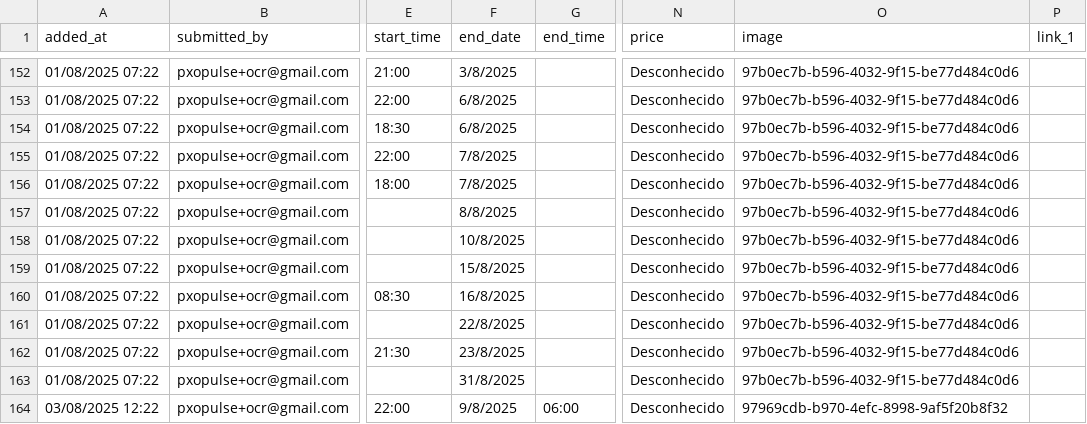
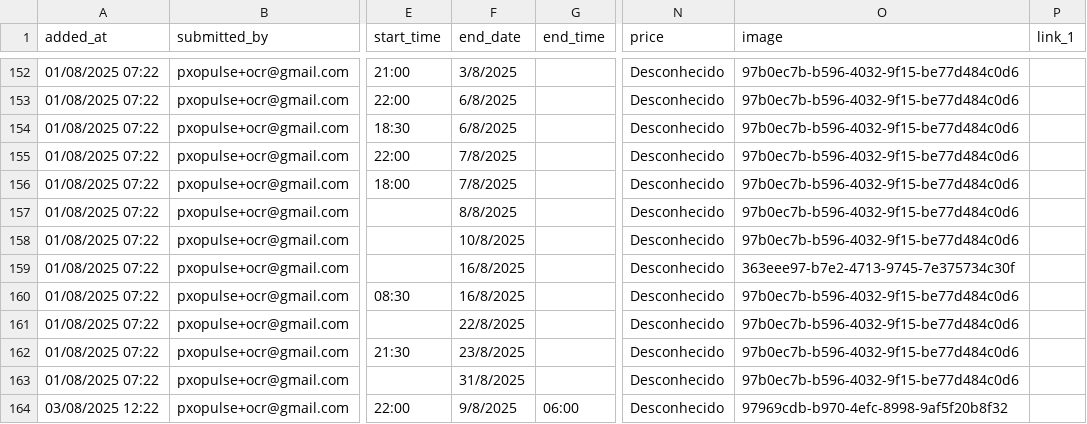
Before and after one commit to zewelor/ps_events, a CSV file: events.csv, drawn as a sheet; only a part is shown, gaps mark what is left out; the diff names each change by its address in the sheet, - before the commit and + after, or states it on an @@ line.

```diff
--- a/events.csv
+++ b/events.csv
-F159 (end_date): 15/8/2025
+F159 (end_date): 16/8/2025
-O159 (image): 97b0ec7b-b596-4032-9f15-be77d484c0d6
+O159 (image): 363eee97-b7e2-4713-9745-7e375734c30f
```
